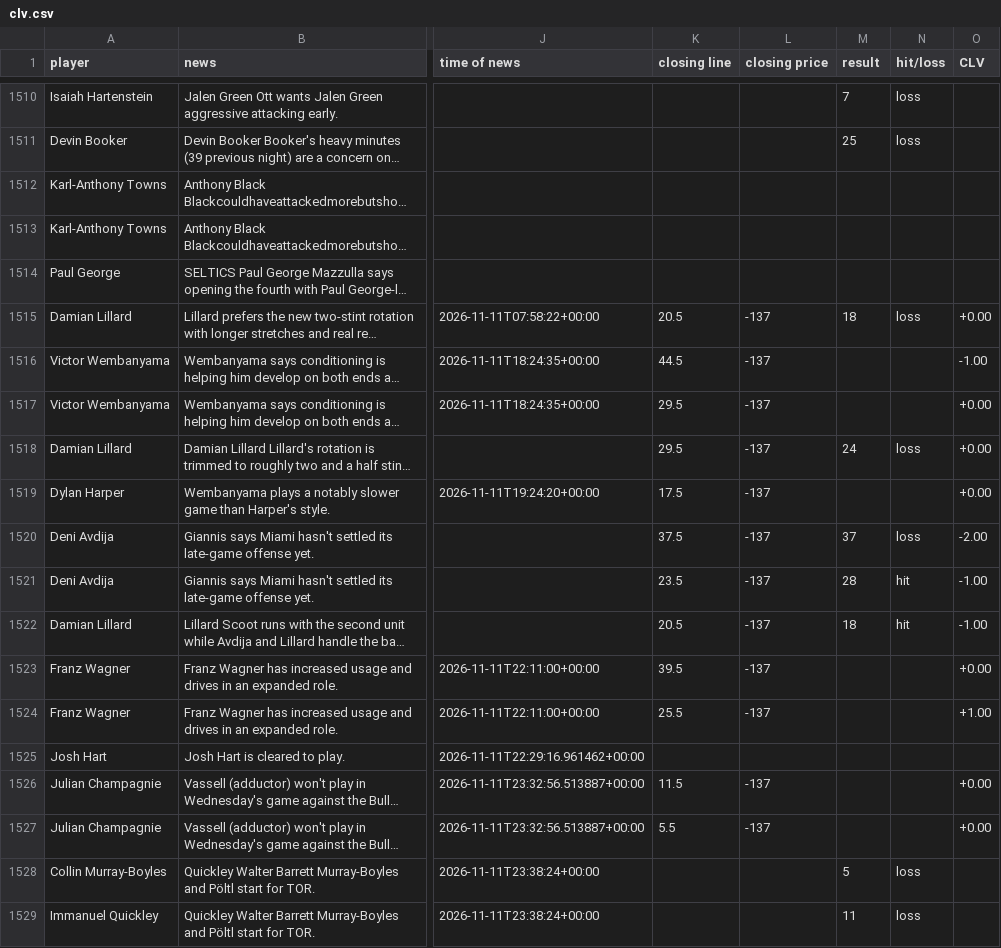
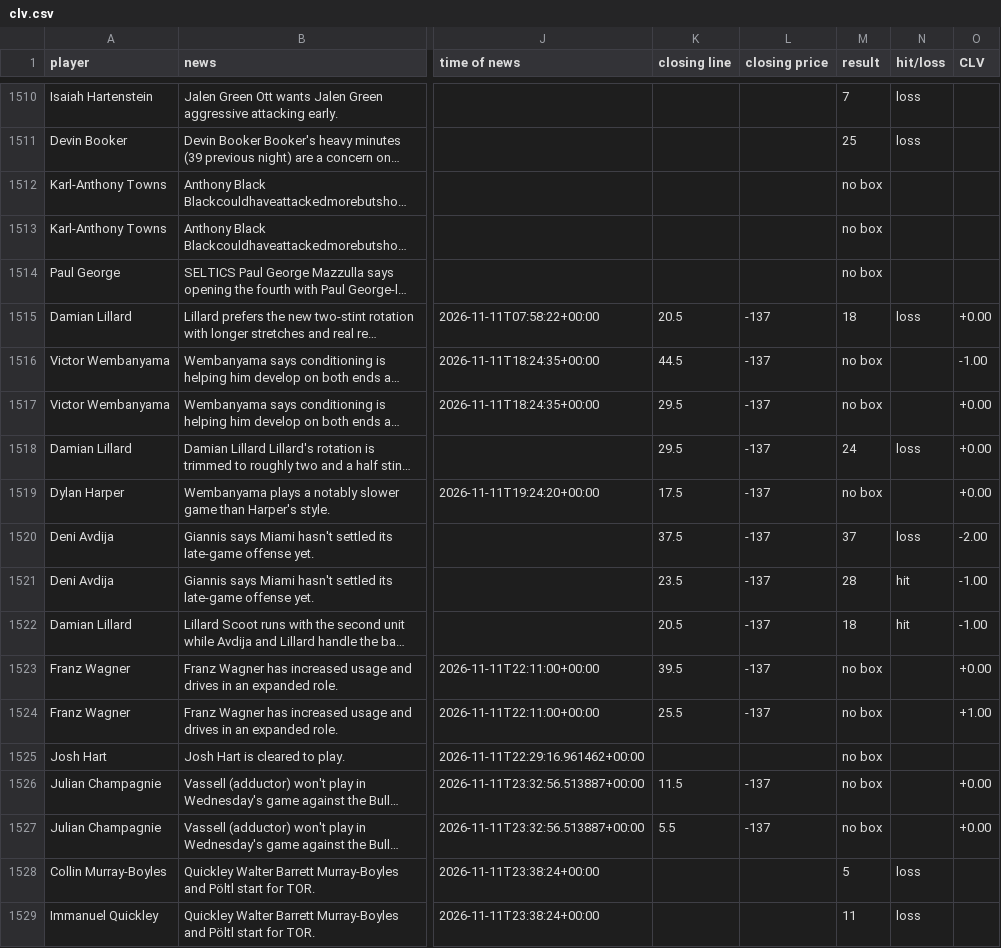
Before and after one commit to jriordan55/nba-news-scanner, a CSV file: data/clv.csv, drawn as a sheet; only a part is shown, gaps mark what is left out; long unchanged cells end in …; the diff covers the shown part only; the diff names each change by its address in the sheet, - before the commit and + after, or states it on an @@ line.

```diff
--- a/data/clv.csv
+++ b/data/clv.csv
-M1512:M1514 (result): (empty)
+M1512:M1514 (result): no box
-M1516:M1517 (result): (empty)
+M1516:M1517 (result): no box
-M1519 (result): (empty)
+M1519 (result): no box
-M1523:M1527 (result): (empty)
+M1523:M1527 (result): no box
```
Also changed, not shown: 14 edited cells elsewhere in this file, 1 other file.
